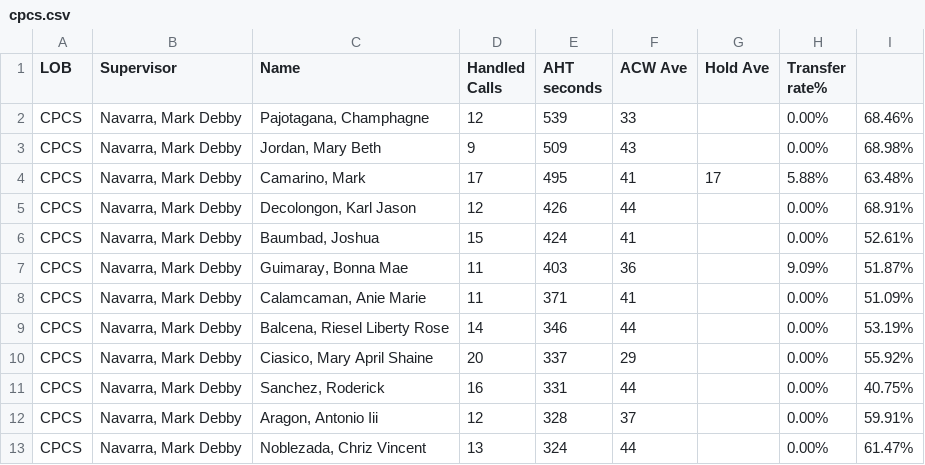
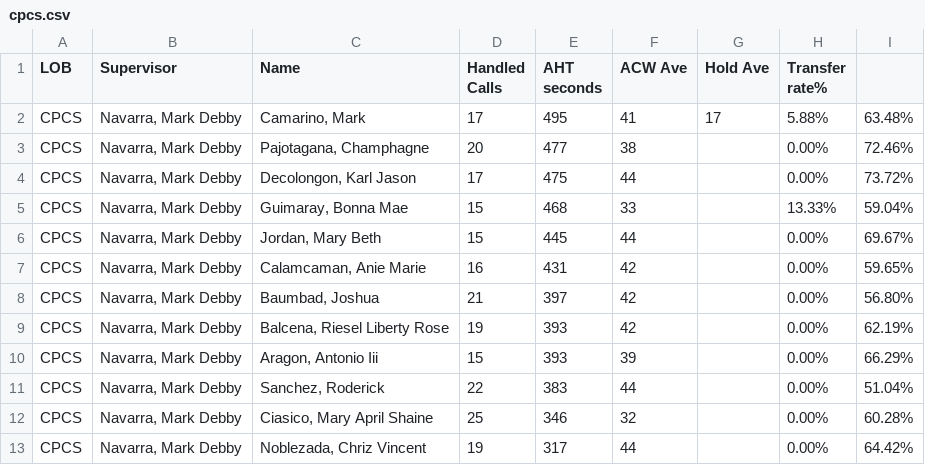
Before and after one commit to CGS-J/CPCS-AHT, a CSV file: cpcs.csv, drawn as a sheet; only a part is shown; the diff covers the shown part only.

```diff
--- a/cpcs.csv
+++ b/cpcs.csv
@@ -1,13 +1,13 @@
 LOB,Supervisor,Name ,Handled Calls ,AHT seconds,ACW Ave,Hold Ave,Transfer rate%,
-CPCS,"Navarra, Mark Debby","Pajotagana, Champhagne",12,539,33,,0.00%,68.46%
-CPCS,"Navarra, Mark Debby","Jordan, Mary Beth",9,509,43,,0.00%,68.98%
 CPCS,"Navarra, Mark Debby","Camarino, Mark",17,495,41,17,5.88%,63.48%
-CPCS,"Navarra, Mark Debby","Decolongon, Karl Jason",12,426,44,,0.00%,68.91%
-CPCS,"Navarra, Mark Debby","Baumbad, Joshua",15,424,41,,0.00%,52.61%
-CPCS,"Navarra, Mark Debby","Guimaray, Bonna Mae",11,403,36,,9.09%,51.87%
-CPCS,"Navarra, Mark Debby","Calamcaman, Anie Marie",11,371,41,,0.00%,51.09%
-CPCS,"Navarra, Mark Debby","Balcena, Riesel Liberty Rose",14,346,44,,0.00%,53.19%
-CPCS,"Navarra, Mark Debby","Ciasico, Mary April Shaine",20,337,29,,0.00%,55.92%
-CPCS,"Navarra, Mark Debby","Sanchez, Roderick",16,331,44,,0.00%,40.75%
-CPCS,"Navarra, Mark Debby","Aragon, Antonio Iii",12,328,37,,0.00%,59.91%
-CPCS,"Navarra, Mark Debby","Noblezada, Chriz Vincent",13,324,44,,0.00%,61.47%
+CPCS,"Navarra, Mark Debby","Pajotagana, Champhagne",20,477,38,,0.00%,72.46%
+CPCS,"Navarra, Mark Debby","Decolongon, Karl Jason",17,475,44,,0.00%,73.72%
+CPCS,"Navarra, Mark Debby","Guimaray, Bonna Mae",15,468,33,,13.33%,59.04%
+CPCS,"Navarra, Mark Debby","Jordan, Mary Beth",15,445,44,,0.00%,69.67%
+CPCS,"Navarra, Mark Debby","Calamcaman, Anie Marie",16,431,42,,0.00%,59.65%
+CPCS,"Navarra, Mark Debby","Baumbad, Joshua",21,397,42,,0.00%,56.80%
+CPCS,"Navarra, Mark Debby","Balcena, Riesel Liberty Rose",19,393,42,,0.00%,62.19%
+CPCS,"Navarra, Mark Debby","Aragon, Antonio Iii",15,393,39,,0.00%,66.29%
+CPCS,"Navarra, Mark Debby","Sanchez, Roderick",22,383,44,,0.00%,51.04%
+CPCS,"Navarra, Mark Debby","Ciasico, Mary April Shaine",25,346,32,,0.00%,60.28%
+CPCS,"Navarra, Mark Debby","Noblezada, Chriz Vincent",19,317,44,,0.00%,64.42%
```
Also changed, not shown: 3 added rows, 2 removed rows and 22 edited cells elsewhere in this file, cpcsAHT.csv, 1 other file.
